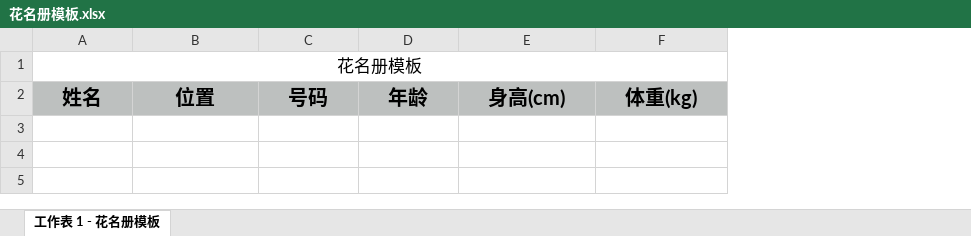
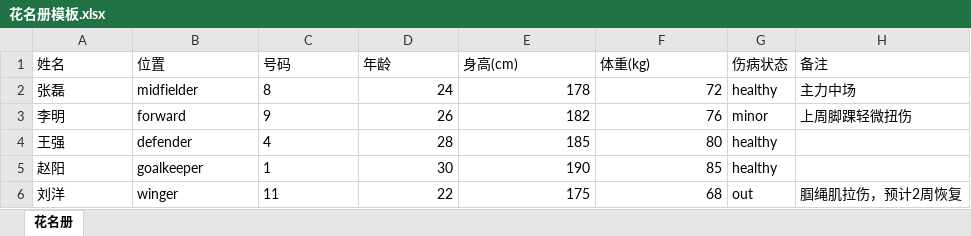
Before and after one commit to 13909605065/kenshin-pro, an Excel workbook: public/花名册模板.xlsx, sheet 花名册, drawn as a sheet; values as stored, in another font and other column widths than the file's, no borders; removed rows and columns are numbered as before the commit, all else as after; the diff names each change by its address in the sheet, - before the commit and + after, or states it on an @@ line.

Commit message:
fix: 花名册导入全面加固
- parseExcelData: header检测失败fallback按位置解析, 数据类型校验(年龄/身高/体重范围), 返回ParseResult含warnings
- GPS模板: generateGPSTemplate改为导出共享常量, load页面引用统一数据源
- 自评导入: RPE 1-10/疲劳1-5/酸痛1-5范围校验, 无效值告警
- 预览始终弹出, 0球员时禁用确认按钮, 显示详细诊断信息
- 导入流程加console.log诊断输出

```diff
--- a/public/花名册模板.xlsx (sheet 花名册)
+++ b/public/花名册模板.xlsx (sheet 花名册)
-sheet tab: 工作表 1 - 花名册模板
+sheet tab: 花名册
+column G (伤病状态), empty
+column H (备注), empty
-row 1: 花名册模板
@@ A1:F1 fill: #BDC0BF → none, bold: on → off, text size: smaller, alignment: center → left @@
+row 2: 张磊 | midfielder | 8 | 24 | 178 | 72 | healthy | 主力中场
+row 3: 李明 | forward | 9 | 26 | 182 | 76 | minor | 上周脚踝轻微扭伤
+row 4: 王强 | defender | 4 | 28 | 185 | 80 | healthy
+row 5: 赵阳 | goalkeeper | 1 | 30 | 190 | 85 | healthy
+row 6: 刘洋 | winger | 11 | 22 | 175 | 68 | out | 腘绳肌拉伤，预计2周恢复
```
Also changed, not shown: 5 other files.
